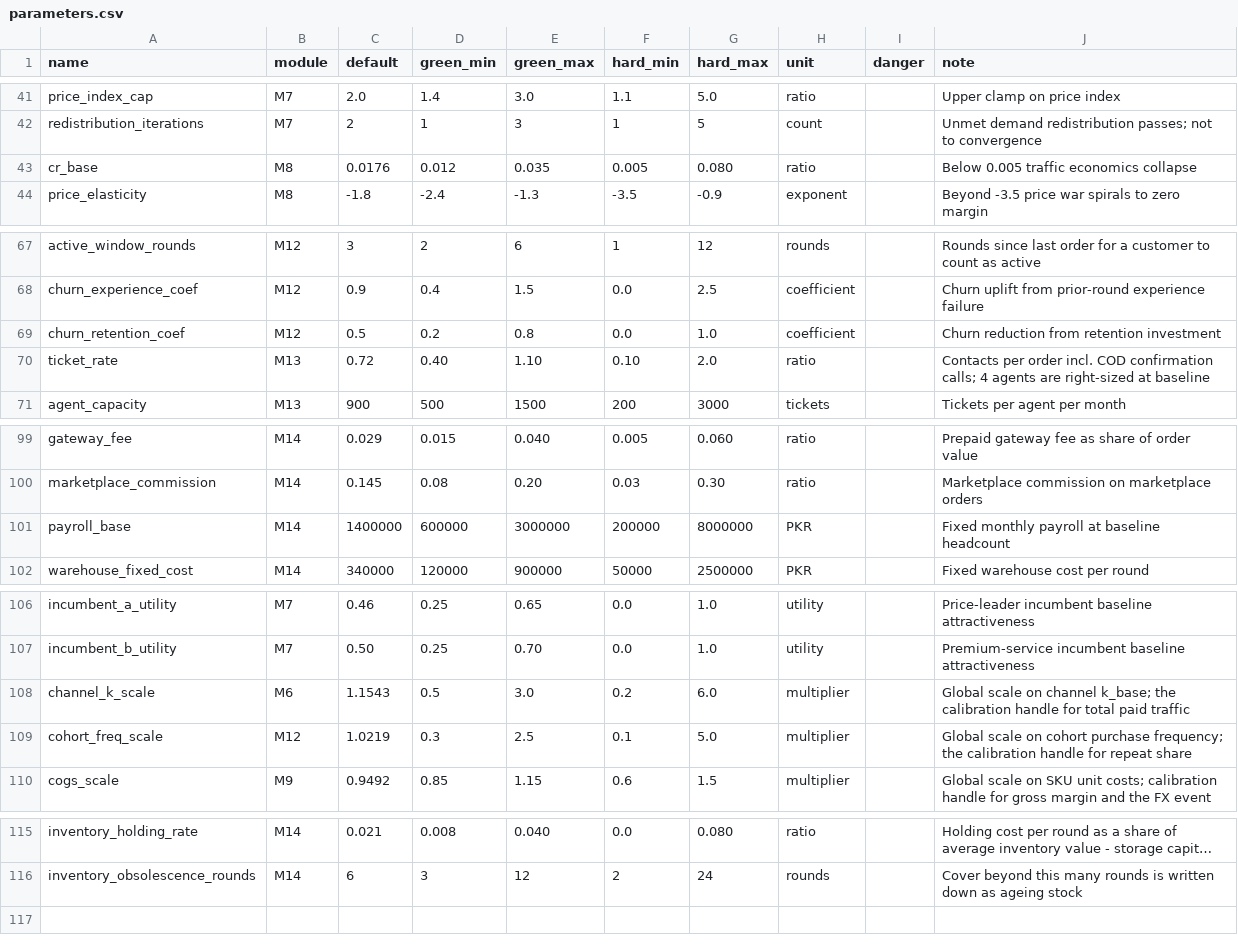
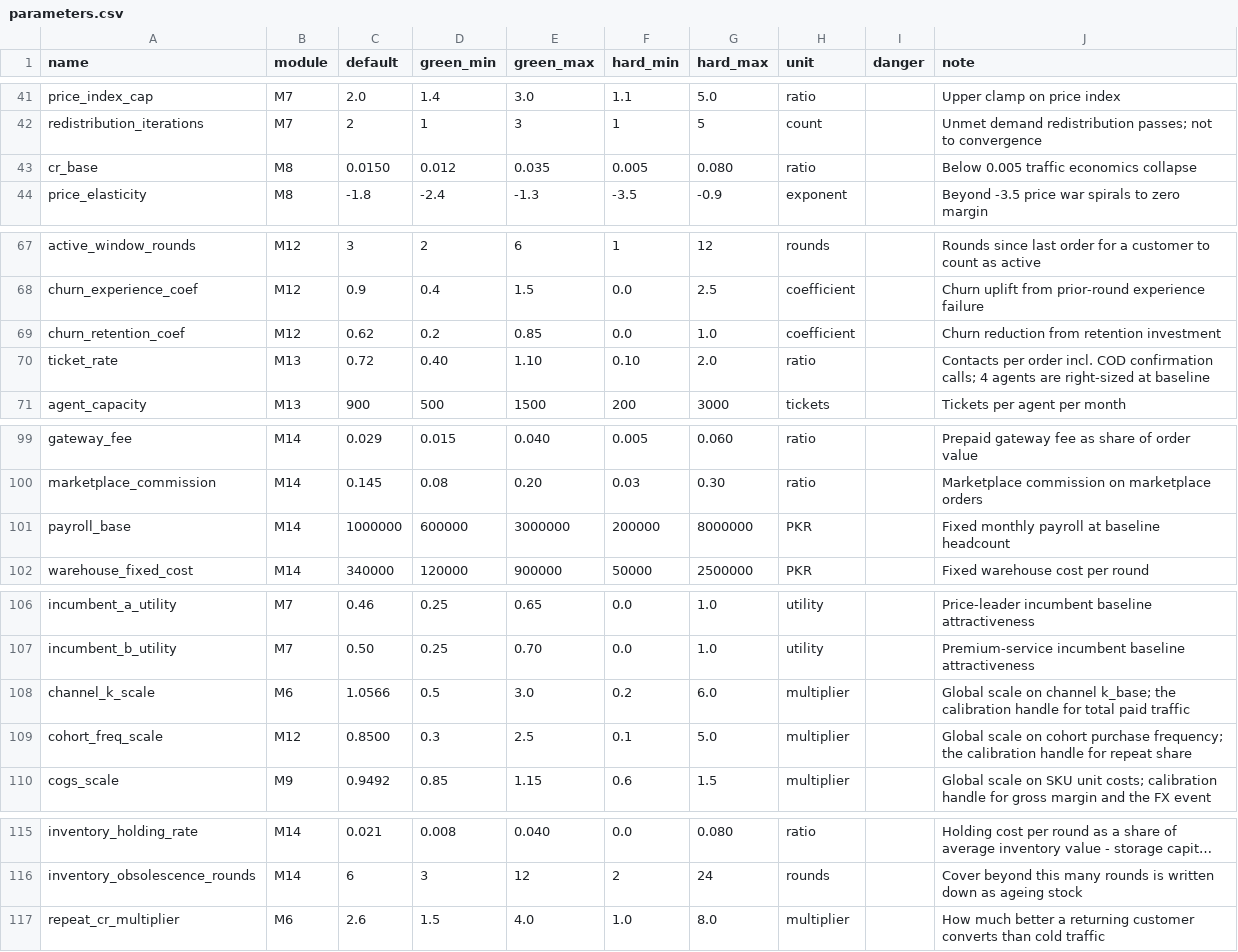
Before and after one commit to mtbashir/ecomsimulation, a CSV file: params/parameters.csv, drawn as a sheet; only a part is shown, gaps mark what is left out; long unchanged cells end in …; the diff names each change by its address in the sheet, - before the commit and + after, or states it on an @@ line.

```diff
--- a/params/parameters.csv
+++ b/params/parameters.csv
-C43 (default): 0.0176
+C43 (default): 0.0150
-C69 (default): 0.5
+C69 (default): 0.62
-E69 (green_max): 0.8
+E69 (green_max): 0.85
-C101 (default): 1400000
+C101 (default): 1000000
-C108 (default): 1.1543
+C108 (default): 1.0566
-C109 (default): 1.0219
+C109 (default): 0.8500
+row 117: repeat_cr_multiplier | M6 | 2.6 | 1.5 | 4.0 | 1.0 | 8.0 | multiplier |  | How much better a returning customer converts than cold traffic
```
Also changed, not shown: 11 other files.
